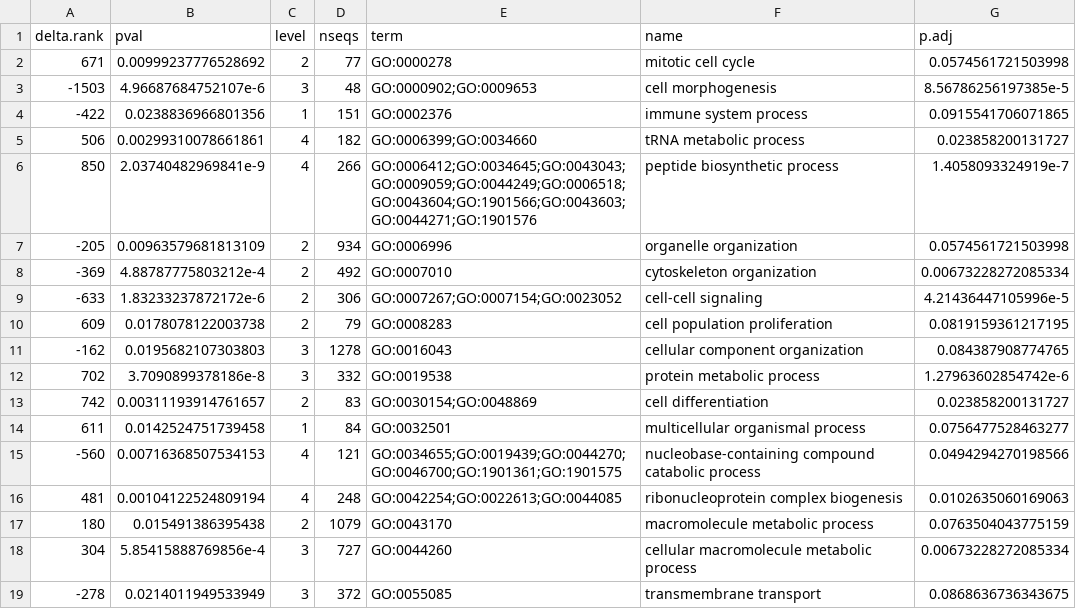
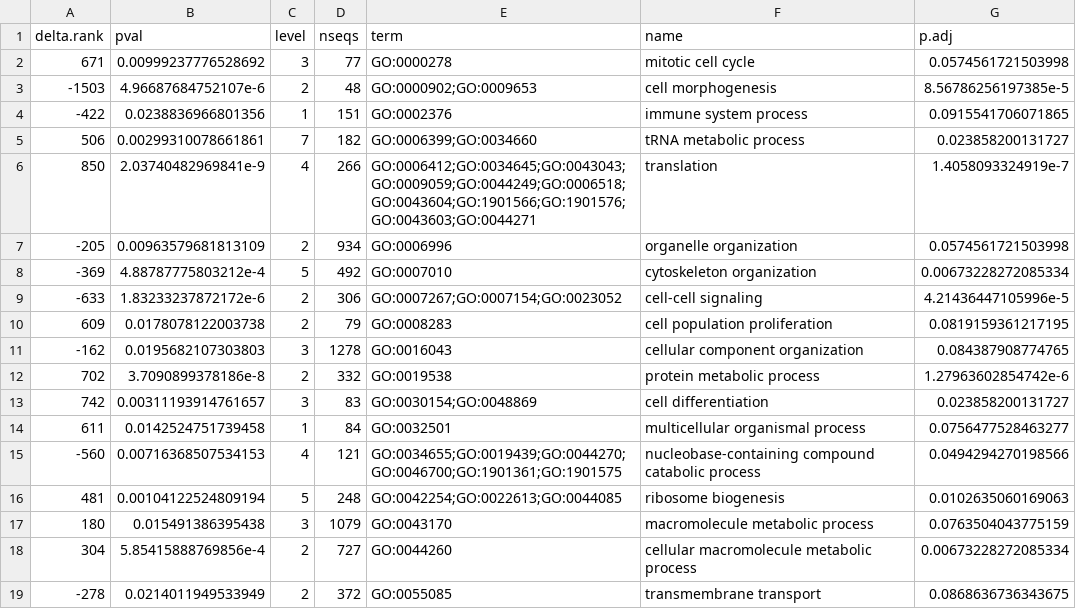
Before and after one commit to seabove7/NU_oysterGE, a TSV file: GO_MWU/GO_files/Significant_GO_files/BP_DEG_GOinput_sigGO.tsv, drawn as a sheet.

```diff
--- a/GO_MWU/GO_files/Significant_GO_files/BP_DEG_GOinput_sigGO.tsv
+++ b/GO_MWU/GO_files/Significant_GO_files/BP_DEG_GOinput_sigGO.tsv
@@ -1,9 +1,9 @@
 delta.rank,pval,level,nseqs,term,name,p.adj
-671,0.00999237776528692,2,77,GO:0000278,mitotic cell cycle,0.0574561721503998
--1503,4.96687684752107e-6,3,48,GO:0000902;GO:0009653,cell morphogenesis,8.56786256197385e-5
+671,0.00999237776528692,3,77,GO:0000278,mitotic cell cycle,0.0574561721503998
+-1503,4.96687684752107e-6,2,48,GO:0000902;GO:0009653,cell morphogenesis,8.56786256197385e-5
 -422,0.0238836966801356,1,151,GO:0002376,immune system process,0.0915541706071865
-506,0.00299310078661861,4,182,GO:0006399;GO:0034660,tRNA metabolic process,0.023858200131727
-850,2.03740482969841e-9,4,266,GO:0006412;GO:0034645;GO:0043043;GO:0009059;GO:0044249;GO:0006518;GO:0043604;GO:1901566;GO:0043603;GO:0044271;GO:1901576,peptide biosynthetic process,1.4058093324919e-7
+506,0.00299310078661861,7,182,GO:0006399;GO:0034660,tRNA metabolic process,0.023858200131727
+850,2.03740482969841e-9,4,266,GO:0006412;GO:0034645;GO:0043043;GO:0009059;GO:0044249;GO:0006518;GO:0043604;GO:1901566;GO:1901576;GO:0043603;GO:0044271,translation,1.4058093324919e-7
 -205,0.00963579681813109,2,934,GO:0006996,organelle organization,0.0574561721503998
--369,4.88787775803212e-4,2,492,GO:0007010,cytoskeleton organization,0.00673228272085334
+-369,4.88787775803212e-4,5,492,GO:0007010,cytoskeleton organization,0.00673228272085334
 -633,1.83233237872172e-6,2,306,GO:0007267;GO:0007154;GO:0023052,cell-cell signaling,4.21436447105996e-5
@@ -11,9 +11,9 @@ delta.rank,pval,level,nseqs,term,name,p.adj
 -162,0.0195682107303803,3,1278,GO:0016043,cellular component organization,0.084387908774765
-702,3.7090899378186e-8,3,332,GO:0019538,protein metabolic process,1.27963602854742e-6
-742,0.00311193914761657,2,83,GO:0030154;GO:0048869,cell differentiation,0.023858200131727
+702,3.7090899378186e-8,2,332,GO:0019538,protein metabolic process,1.27963602854742e-6
+742,0.00311193914761657,3,83,GO:0030154;GO:0048869,cell differentiation,0.023858200131727
 611,0.0142524751739458,1,84,GO:0032501,multicellular organismal process,0.0756477528463277
 -560,0.00716368507534153,4,121,GO:0034655;GO:0019439;GO:0044270;GO:0046700;GO:1901361;GO:1901575,nucleobase-containing compound catabolic process,0.0494294270198566
-481,0.00104122524809194,4,248,GO:0042254;GO:0022613;GO:0044085,ribonucleoprotein complex biogenesis,0.0102635060169063
-180,0.015491386395438,2,1079,GO:0043170,macromolecule metabolic process,0.0763504043775159
-304,5.85415888769856e-4,3,727,GO:0044260,cellular macromolecule metabolic process,0.00673228272085334
--278,0.0214011949533949,3,372,GO:0055085,transmembrane transport,0.0868636736343675
+481,0.00104122524809194,5,248,GO:0042254;GO:0022613;GO:0044085,ribosome biogenesis,0.0102635060169063
+180,0.015491386395438,3,1079,GO:0043170,macromolecule metabolic process,0.0763504043775159
+304,5.85415888769856e-4,2,727,GO:0044260,cellular macromolecule metabolic process,0.00673228272085334
+-278,0.0214011949533949,2,372,GO:0055085,transmembrane transport,0.0868636736343675
```
Also changed, not shown: GO_MWU/GO_files/CC_DEG_GOinput.csv, GO_MWU/GO_files/MWU_CC_DEG_GOinput.csv, 44 other files.
